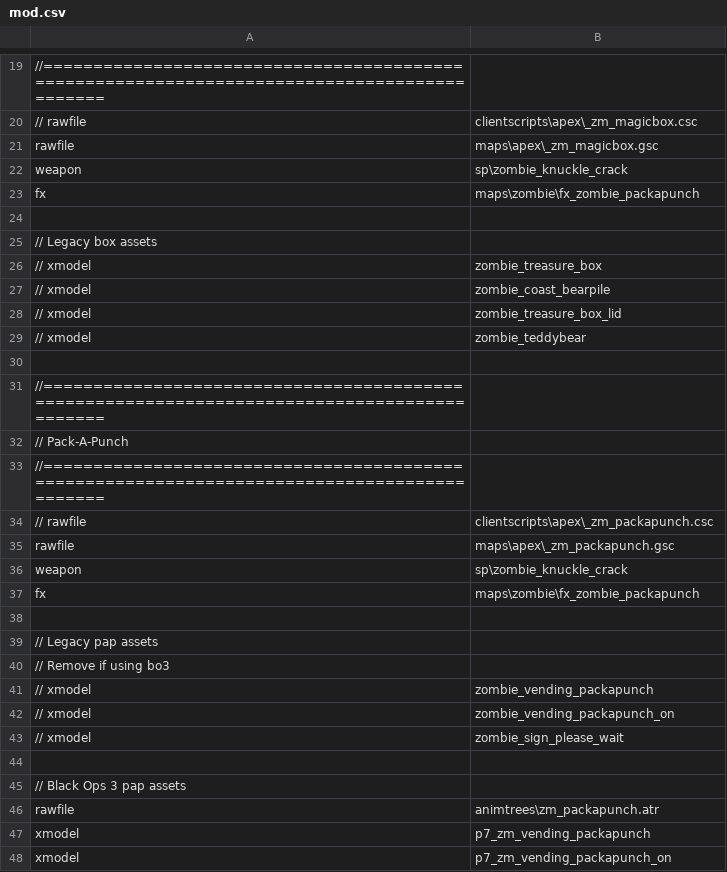
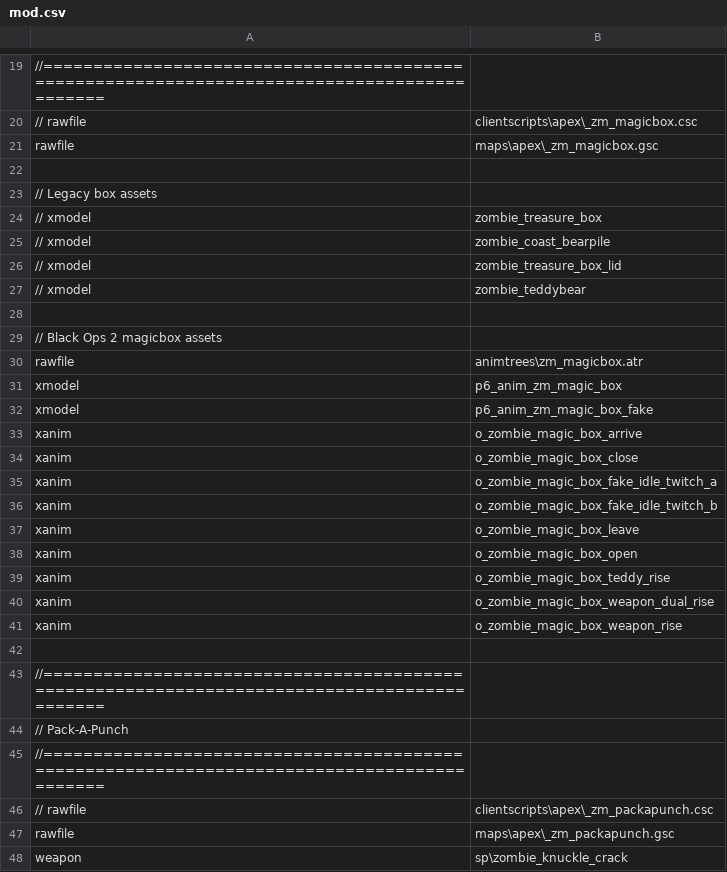
Before and after one commit to zanderlx/T7-Mod, a CSV file: mod.csv, drawn as a sheet; only a part is shown, gaps mark what is left out; the shorter side is filled out with more unchanged rows; removed rows and columns are numbered as before the commit, all else as after; the diff names each change by its address in the sheet, - before the commit and + after, or states it on an @@ line.

Commit message:
Changed magicbox script to now use xanims and playertriggers

```diff
--- a/mod.csv
+++ b/mod.csv
-row 22: weapon | sp\zombie_knuckle_crack
-row 23: fx | maps\zombie\fx_zombie_packapunch
+row 28: (empty)
+row 29: // Black Ops 2 magicbox assets
+row 30: rawfile | animtrees\zm_magicbox.atr
+row 31: xmodel | p6_anim_zm_magic_box
+row 32: xmodel | p6_anim_zm_magic_box_fake
+row 33: xanim | o_zombie_magic_box_arrive
+row 34: xanim | o_zombie_magic_box_close
+row 35: xanim | o_zombie_magic_box_fake_idle_twitch_a
+row 36: xanim | o_zombie_magic_box_fake_idle_twitch_b
+row 37: xanim | o_zombie_magic_box_leave
+row 38: xanim | o_zombie_magic_box_open
+row 39: xanim | o_zombie_magic_box_teddy_rise
+row 40: xanim | o_zombie_magic_box_weapon_dual_rise
+row 41: xanim | o_zombie_magic_box_weapon_rise
```
Also changed, not shown: 2 other files.
